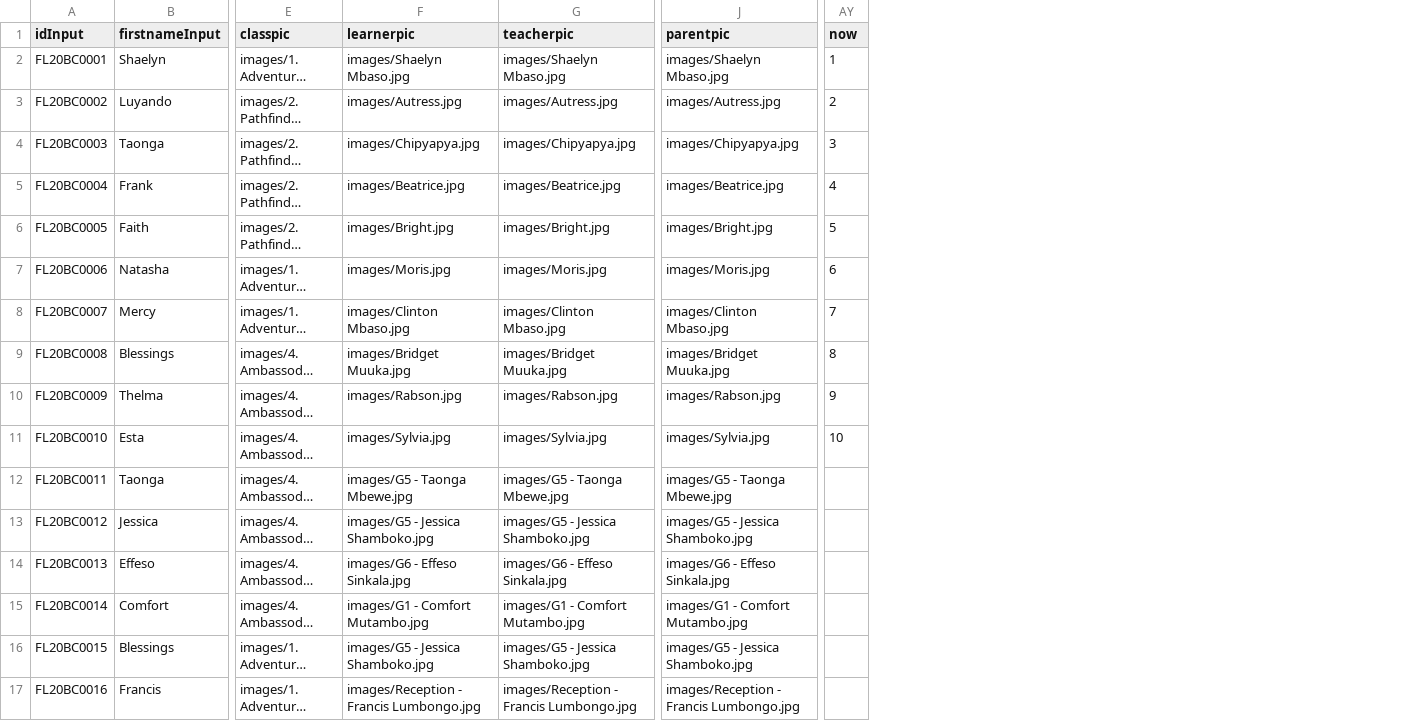
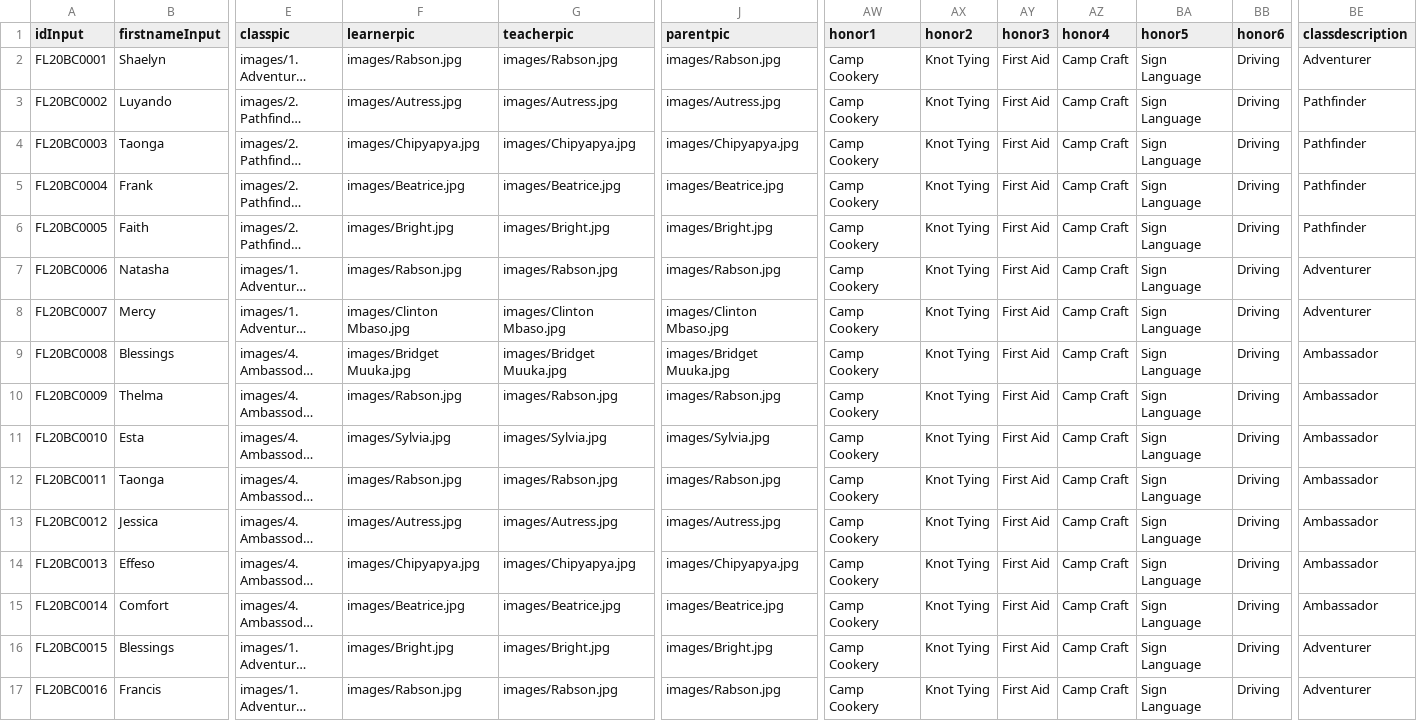
Before and after one commit to clintonmbaso/Rockside, a CSV file: rockside.csv, drawn as a sheet; only a part is shown, gaps mark what is left out; long unchanged cells end in …; removed rows and columns are numbered as before the commit, all else as after; the diff covers the shown part only; the diff names each change by its address in the sheet, - before the commit and + after, or states it on an @@ line.

```diff
--- a/rockside.csv
+++ b/rockside.csv
+column AW (honor1), rows 2-17: all Camp Cookery
+column AX (honor2), rows 2-17: all Knot Tying
+column AY (honor3), rows 2-17: all First Aid
+column AZ (honor4), rows 2-17: all Camp Craft
+column BA (honor5), rows 2-17: all Sign Language
+column BB (honor6), rows 2-17: all Driving
-column AY (now), rows 2-11: 1 | 2 | 3 | 4 | 5 | 6 | 7 | 8 | 9 | 10
+column BE (classdescription), rows 2-17: Adventurer | Pathfinder | Pathfinder | Pathfinder | Pathfinder | Adventurer | Adventurer | Ambassador | Ambassador | Ambassador | Ambassador | Ambassador | Ambassador | Ambassador | Adventurer | Adventurer
-F2 (learnerpic): images/Shaelyn Mbaso.jpg
+F2 (learnerpic): images/Rabson.jpg
-G2 (teacherpic): images/Shaelyn Mbaso.jpg
+G2 (teacherpic): images/Rabson.jpg
-J2 (parentpic): images/Shaelyn Mbaso.jpg
+J2 (parentpic): images/Rabson.jpg
-F7 (learnerpic): images/Moris.jpg
+F7 (learnerpic): images/Rabson.jpg
-G7 (teacherpic): images/Moris.jpg
+G7 (teacherpic): images/Rabson.jpg
-J7 (parentpic): images/Moris.jpg
+J7 (parentpic): images/Rabson.jpg
-F12 (learnerpic): images/G5 - Taonga Mbewe.jpg
+F12 (learnerpic): images/Rabson.jpg
-G12 (teacherpic): images/G5 - Taonga Mbewe.jpg
+G12 (teacherpic): images/Rabson.jpg
-J12 (parentpic): images/G5 - Taonga Mbewe.jpg
+J12 (parentpic): images/Rabson.jpg
-F13 (learnerpic): images/G5 - Jessica Shamboko.jpg
+F13 (learnerpic): images/Autress.jpg
-G13 (teacherpic): images/G5 - Jessica Shamboko.jpg
+G13 (teacherpic): images/Autress.jpg
-J13 (parentpic): images/G5 - Jessica Shamboko.jpg
+J13 (parentpic): images/Autress.jpg
-F14 (learnerpic): images/G6 - Effeso Sinkala.jpg
+F14 (learnerpic): images/Chipyapya.jpg
-G14 (teacherpic): images/G6 - Effeso Sinkala.jpg
+G14 (teacherpic): images/Chipyapya.jpg
-J14 (parentpic): images/G6 - Effeso Sinkala.jpg
+J14 (parentpic): images/Chipyapya.jpg
-F15 (learnerpic): images/G1 - Comfort Mutambo.jpg
+F15 (learnerpic): images/Beatrice.jpg
-G15 (teacherpic): images/G1 - Comfort Mutambo.jpg
+G15 (teacherpic): images/Beatrice.jpg
-J15 (parentpic): images/G1 - Comfort Mutambo.jpg
+J15 (parentpic): images/Beatrice.jpg
-F16 (learnerpic): images/G5 - Jessica Shamboko.jpg
+F16 (learnerpic): images/Bright.jpg
-G16 (teacherpic): images/G5 - Jessica Shamboko.jpg
+G16 (teacherpic): images/Bright.jpg
-J16 (parentpic): images/G5 - Jessica Shamboko.jpg
+J16 (parentpic): images/Bright.jpg
-F17 (learnerpic): images/Reception - Francis Lumbongo.jpg
+F17 (learnerpic): images/Rabson.jpg
-G17 (teacherpic): images/Reception - Francis Lumbongo.jpg
+G17 (teacherpic): images/Rabson.jpg
-J17 (parentpic): images/Reception - Francis Lumbongo.jpg
+J17 (parentpic): images/Rabson.jpg
```
Also changed, not shown: 120 edited cells elsewhere in this file, 2 other files.
